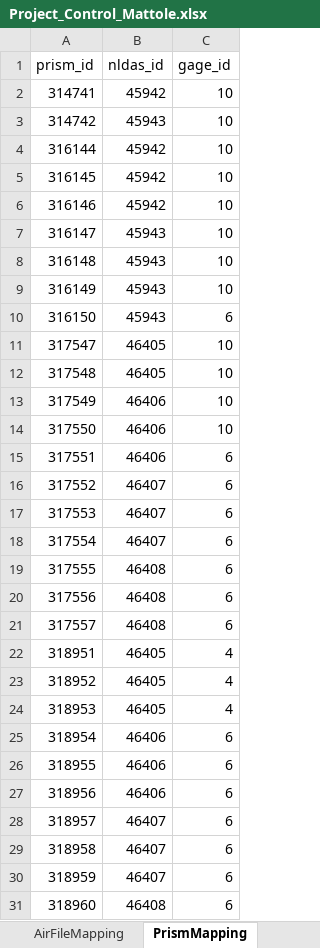
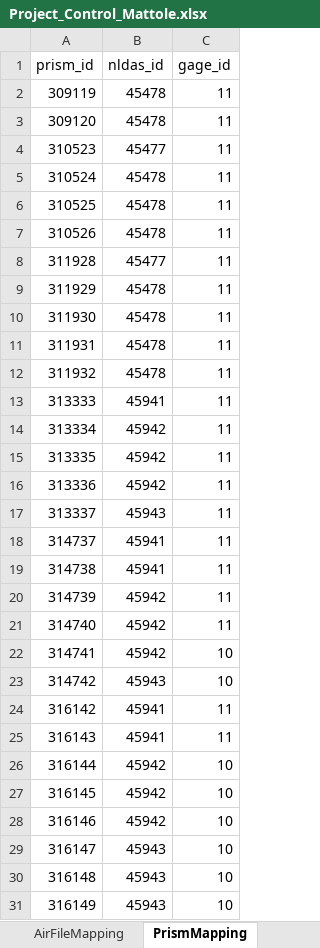
Before and after one commit to CAWaterBoardDataCenter/DWRAT_DataScraping, an Excel workbook: W3_LSPC_Watershed/inputs/Project_Control_Mattole.xlsx, sheet PrismMapping, drawn as a sheet; only a part is shown; the shorter side is filled out with more unchanged rows; values as stored, in another font and other column widths than the file's, no borders; the diff covers the shown part only; the diff names each change by its address in the sheet, - before the commit and + after, or states it on an @@ line.

```diff
--- a/W3_LSPC_Watershed/inputs/Project_Control_Mattole.xlsx (sheet PrismMapping)
+++ b/W3_LSPC_Watershed/inputs/Project_Control_Mattole.xlsx (sheet PrismMapping)
+row 2: 309119 | 45478 | 11
+row 3: 309120 | 45478 | 11
+row 4: 310523 | 45477 | 11
+row 5: 310524 | 45478 | 11
+row 6: 310525 | 45478 | 11
+row 7: 310526 | 45478 | 11
+row 8: 311928 | 45477 | 11
+row 9: 311929 | 45478 | 11
+row 10: 311930 | 45478 | 11
+row 11: 311931 | 45478 | 11
+row 12: 311932 | 45478 | 11
+row 13: 313333 | 45941 | 11
+row 14: 313334 | 45942 | 11
+row 15: 313335 | 45942 | 11
+row 16: 313336 | 45942 | 11
+row 17: 313337 | 45943 | 11
+row 18: 314737 | 45941 | 11
+row 19: 314738 | 45941 | 11
+row 20: 314739 | 45942 | 11
+row 21: 314740 | 45942 | 11
+row 24: 316142 | 45941 | 11
+row 25: 316143 | 45941 | 11
```
Also changed, not shown: 1 added row elsewhere in this sheet, sheet Prism, sheet Nldas, sheet Gage, sheet GageMapping, 22 other files.
